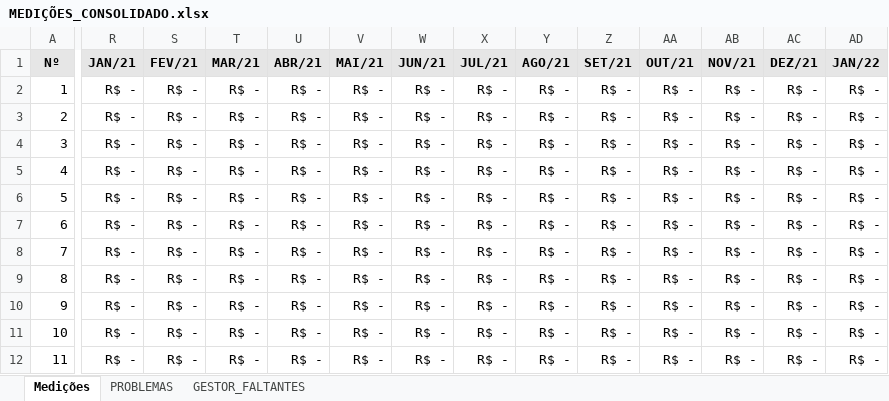
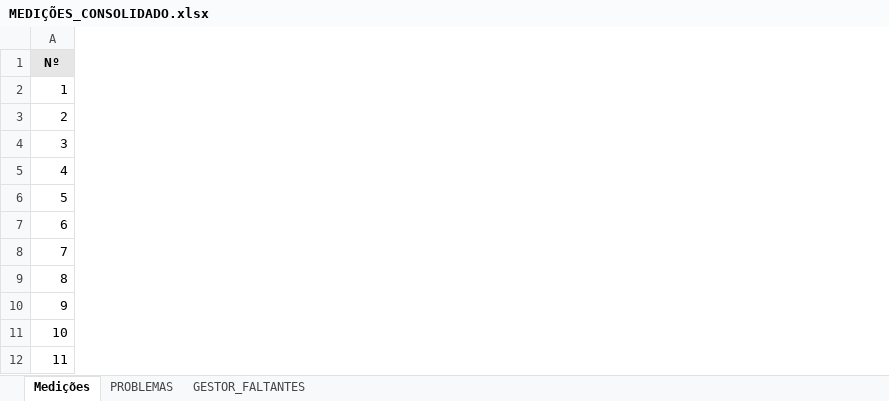
Before and after one commit to flavioalmeidamatos/MEDICOES, an Excel workbook: MEDIÇÕES_CONSOLIDADO.xlsx, sheet Medições, drawn as a sheet; only a part is shown, gaps mark what is left out; values as stored, in another font and other column widths than the file's, no borders; the diff covers the shown part only; the diff names each change by its address in the sheet, - before the commit and + after, or states it on an @@ line.

```diff
--- a/MEDIÇÕES_CONSOLIDADO.xlsx (sheet Medições)
+++ b/MEDIÇÕES_CONSOLIDADO.xlsx (sheet Medições)
@@ column R (JAN/21) hidden, rows 2-12: all R$ - @@
@@ column S (FEV/21) hidden, rows 2-12: all R$ - @@
@@ column T (MAR/21) hidden, rows 2-12: all R$ - @@
@@ column U (ABR/21) hidden, rows 2-12: all R$ - @@
@@ column V (MAI/21) hidden, rows 2-12: all R$ - @@
@@ column W (JUN/21) hidden, rows 2-12: all R$ - @@
@@ column X (JUL/21) hidden, rows 2-12: all R$ - @@
@@ column Y (AGO/21) hidden, rows 2-12: all R$ - @@
@@ column Z (SET/21) hidden, rows 2-12: all R$ - @@
@@ column AA (OUT/21) hidden, rows 2-12: all R$ - @@
@@ column AB (NOV/21) hidden, rows 2-12: all R$ - @@
@@ column AC (DEZ/21) hidden, rows 2-12: all R$ - @@
@@ column AD (JAN/22) hidden, rows 2-12: all R$ - @@
```
Also changed, not shown: 59 removed columns elsewhere in this sheet, CONTROLES POR COMISSÃO E GESTORES.xlsx, RELATORIO DE OBRAS POR GESTORES E FISCAIS.xlsx.
